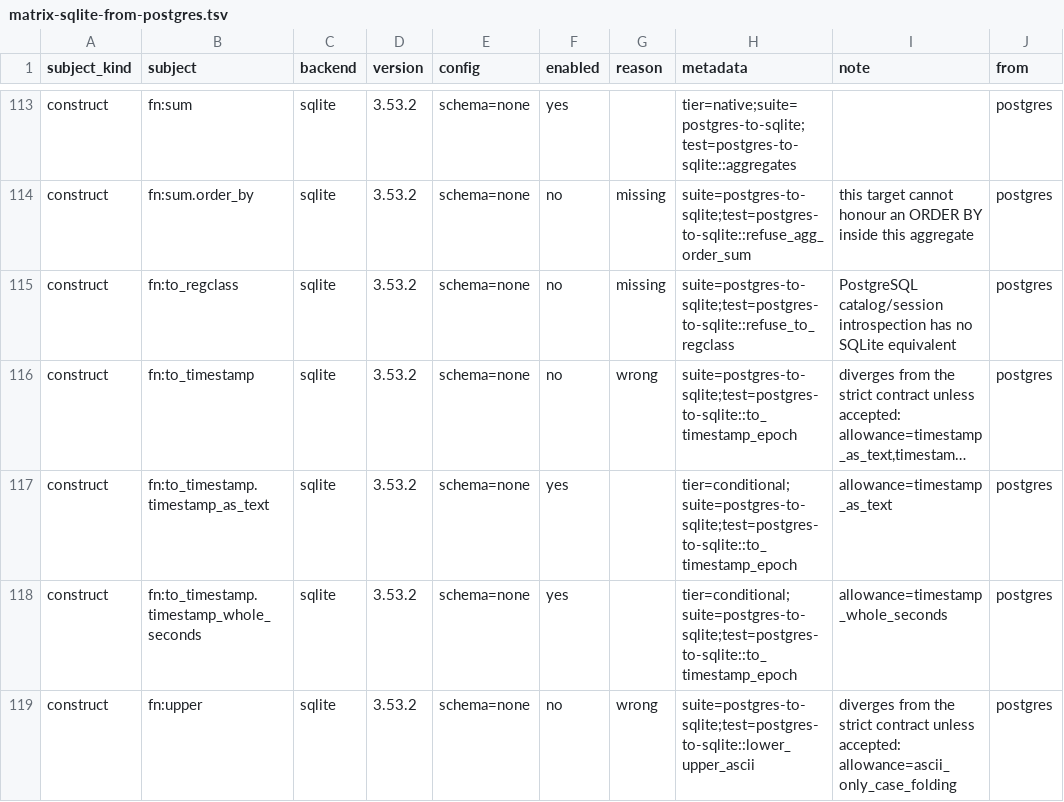
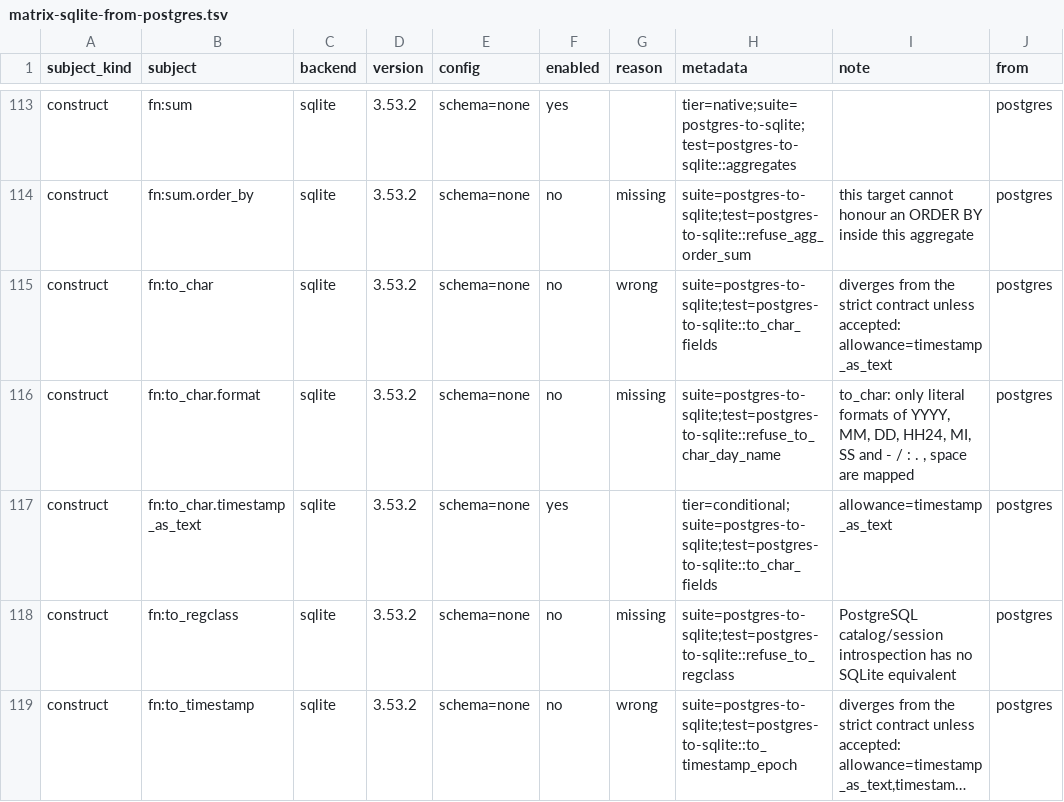
Before and after one commit to ThinkersJournal/unisql, a TSV file: crates/unisql-dialect-sqlite/matrix-sqlite-from-postgres.tsv, drawn as a sheet; only a part is shown, gaps mark what is left out; the shorter side is filled out with more unchanged rows; long unchanged cells end in ….

```diff
--- a/crates/unisql-dialect-sqlite/matrix-sqlite-from-postgres.tsv
+++ b/crates/unisql-dialect-sqlite/matrix-sqlite-from-postgres.tsv
@@ -114,2 +114,5 @@ construct	fn:sum	sqlite	3.53.2	schema=none	yes		tier=native;suite=postgres-to-sq
 construct	fn:sum.order_by	sqlite	3.53.2	schema=none	no	missing	suite=postgres-to-sqlite;test=postgres-to-sqlite::refuse_agg_order_sum	this target cannot honour an ORDER BY inside this aggregate	postgres
+construct	fn:to_char	sqlite	3.53.2	schema=none	no	wrong	suite=postgres-to-sqlite;test=postgres-to-sqlite::to_char_fields	diverges from the strict contract unless accepted: allowance=timestamp_as_text	postgres
+construct	fn:to_char.format	sqlite	3.53.2	schema=none	no	missing	suite=postgres-to-sqlite;test=postgres-to-sqlite::refuse_to_char_day_name	to_char: only literal formats of YYYY, MM, DD, HH24, MI, SS and - / : . , space are mapped	postgres
+construct	fn:to_char.timestamp_as_text	sqlite	3.53.2	schema=none	yes		tier=conditional;suite=postgres-to-sqlite;test=postgres-to-sqlite::to_char_fields	allowance=timestamp_as_text	postgres
 construct	fn:to_regclass	sqlite	3.53.2	schema=none	no	missing	suite=postgres-to-sqlite;test=postgres-to-sqlite::refuse_to_regclass	PostgreSQL catalog/session introspection has no SQLite equivalent	postgres
```
Also changed, not shown: crates/unisql-dialect-mysql/matrix-mariadb-from-postgres.tsv, crates/unisql-dialect-mysql/matrix-mysql-from-postgres.tsv, 14 other files.
